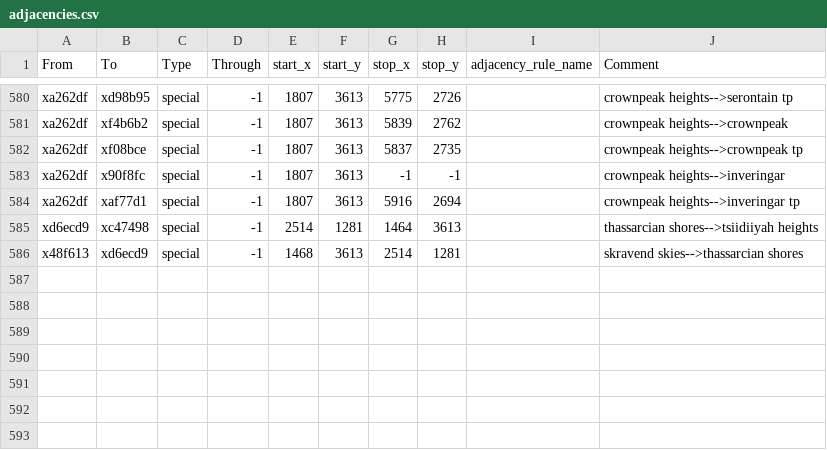
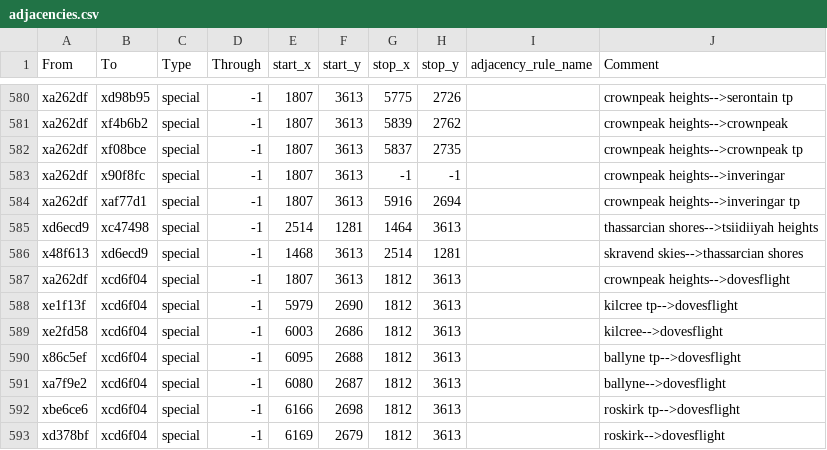
Before and after one commit to Nightingale1997/Realms-of-Exether, a CSV file: map_data/adjacencies.csv, drawn as a sheet; only a part is shown, gaps mark what is left out; the diff names each change by its address in the sheet, - before the commit and + after, or states it on an @@ line.

Commit message:
dovesflight + gulfshores

```diff
--- a/map_data/adjacencies.csv
+++ b/map_data/adjacencies.csv
+row 587: xa262df | xcd6f04 | special | -1 | 1807 | 3613 | 1812 | 3613 |  | crownpeak heights-->dovesflight
+row 588: xe1f13f | xcd6f04 | special | -1 | 5979 | 2690 | 1812 | 3613 |  | kilcree tp-->dovesflight
+row 589: xe2fd58 | xcd6f04 | special | -1 | 6003 | 2686 | 1812 | 3613 |  | kilcree-->dovesflight
+row 590: x86c5ef | xcd6f04 | special | -1 | 6095 | 2688 | 1812 | 3613 |  | ballyne tp-->dovesflight
+row 591: xa7f9e2 | xcd6f04 | special | -1 | 6080 | 2687 | 1812 | 3613 |  | ballyne-->dovesflight
+row 592: xbe6ce6 | xcd6f04 | special | -1 | 6166 | 2698 | 1812 | 3613 |  | roskirk tp-->dovesflight
+row 593: xd378bf | xcd6f04 | special | -1 | 6169 | 2679 | 1812 | 3613 |  | roskirk-->dovesflight
```
Also changed, not shown: 9 other files.
